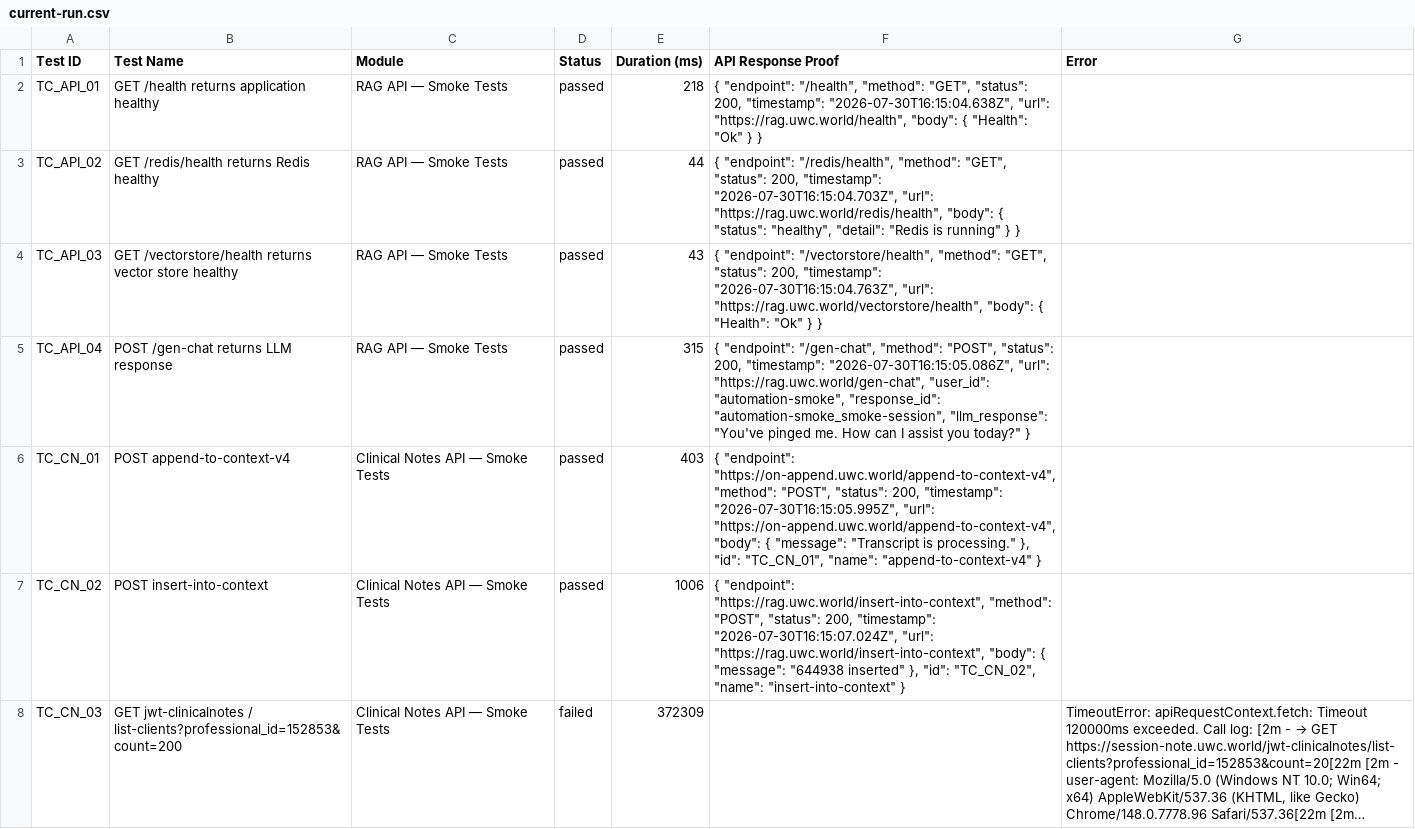
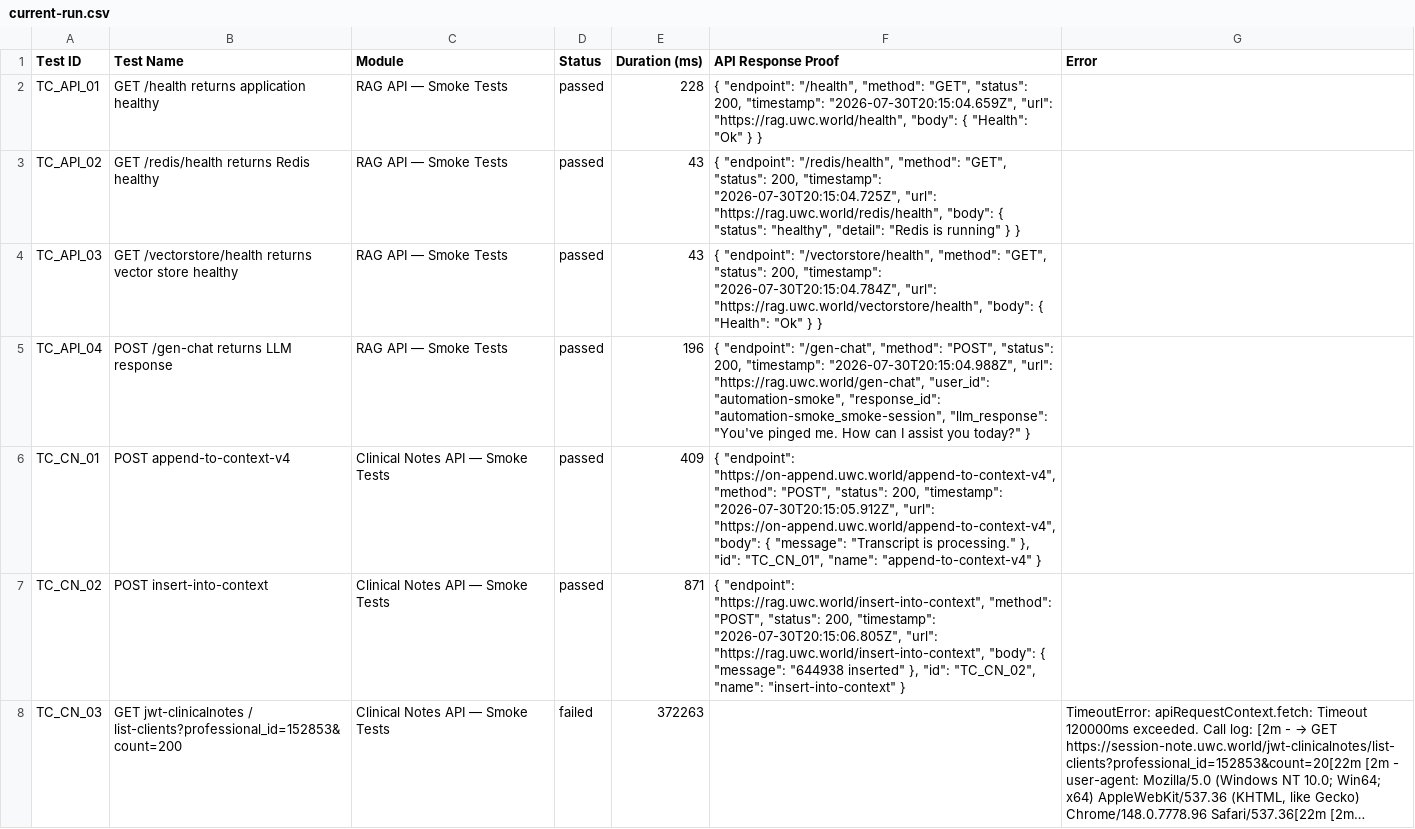
Before and after one commit to Shunyalabsai/asksam-automation, a CSV file: docs/exports/current-run.csv, drawn as a sheet; only a part is shown; long unchanged cells end in …; the diff covers the shown part only; the diff names each change by its address in the sheet, - before the commit and + after, or states it on an @@ line.

```diff
--- a/docs/exports/current-run.csv
+++ b/docs/exports/current-run.csv
-E2 (Duration (ms)): 218
+E2 (Duration (ms)): 228
-F2 (API Response Proof): …200, "timestamp": "2026-07-30T16:15:04.638Z", "url": "https://rag.uwc.world/health",…
+F2 (API Response Proof): …200, "timestamp": "2026-07-30T20:15:04.659Z", "url": "https://rag.uwc.world/health",…
-E3 (Duration (ms)): 44
+E3 (Duration (ms)): 43
-F3 (API Response Proof): …200, "timestamp": "2026-07-30T16:15:04.703Z", "url": "https://rag.uwc.world/redis/health",…
+F3 (API Response Proof): …200, "timestamp": "2026-07-30T20:15:04.725Z", "url": "https://rag.uwc.world/redis/health",…
-F4 (API Response Proof): …200, "timestamp": "2026-07-30T16:15:04.763Z", "url": "https://rag.uwc.world/vectorstore/health",…
+F4 (API Response Proof): …200, "timestamp": "2026-07-30T20:15:04.784Z", "url": "https://rag.uwc.world/vectorstore/health",…
-E5 (Duration (ms)): 315
+E5 (Duration (ms)): 196
-F5 (API Response Proof): …200, "timestamp": "2026-07-30T16:15:05.086Z", "url": "https://rag.uwc.world/gen-chat",…
+F5 (API Response Proof): …200, "timestamp": "2026-07-30T20:15:04.988Z", "url": "https://rag.uwc.world/gen-chat",…
-E6 (Duration (ms)): 403
+E6 (Duration (ms)): 409
-F6 (API Response Proof): …200, "timestamp": "2026-07-30T16:15:05.995Z", "url": "https://on-append.uwc.world/append-to-context-v4",…
+F6 (API Response Proof): …200, "timestamp": "2026-07-30T20:15:05.912Z", "url": "https://on-append.uwc.world/append-to-context-v4",…
-E7 (Duration (ms)): 1006
+E7 (Duration (ms)): 871
-F7 (API Response Proof): …200, "timestamp": "2026-07-30T16:15:07.024Z", "url": "https://rag.uwc.world/insert-into-context",…
+F7 (API Response Proof): …200, "timestamp": "2026-07-30T20:15:06.805Z", "url": "https://rag.uwc.world/insert-into-context",…
-E8 (Duration (ms)): 372309
+E8 (Duration (ms)): 372263
```
Also changed, not shown: 13 edited cells elsewhere in this file, docs/exports/all-runs-summary.csv, 16 other files.
